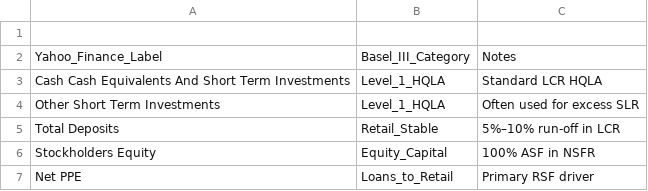
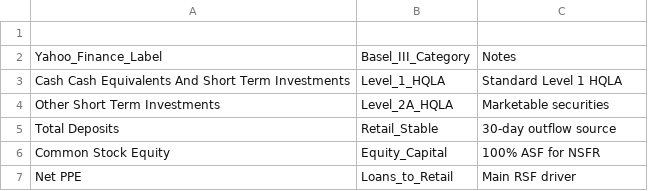
Before and after one commit to trichyravis/Basel-III-Liquidity-Analytics-Indian-Banks-, a CSV file: data/mapping/bank_map.csv, drawn as a sheet.

Commit message:
Update bank_map.csv

```diff
--- a/data/mapping/bank_map.csv
+++ b/data/mapping/bank_map.csv
@@ -2,6 +2,6 @@
 Yahoo_Finance_Label,Basel_III_Category,Notes
-Cash Cash Equivalents And Short Term Investments,Level_1_HQLA,Standard LCR HQLA
-Other Short Term Investments,Level_1_HQLA,Often used for excess SLR
-Total Deposits,Retail_Stable,5%–10% run-off in LCR
-Stockholders Equity,Equity_Capital,100% ASF in NSFR
-Net PPE,Loans_to_Retail,Primary RSF driver
+Cash Cash Equivalents And Short Term Investments,Level_1_HQLA,Standard Level 1 HQLA
+Other Short Term Investments,Level_2A_HQLA,Marketable securities
+Total Deposits,Retail_Stable,30-day outflow source
+Common Stock Equity,Equity_Capital,100% ASF for NSFR
+Net PPE,Loans_to_Retail,Main RSF driver
```
